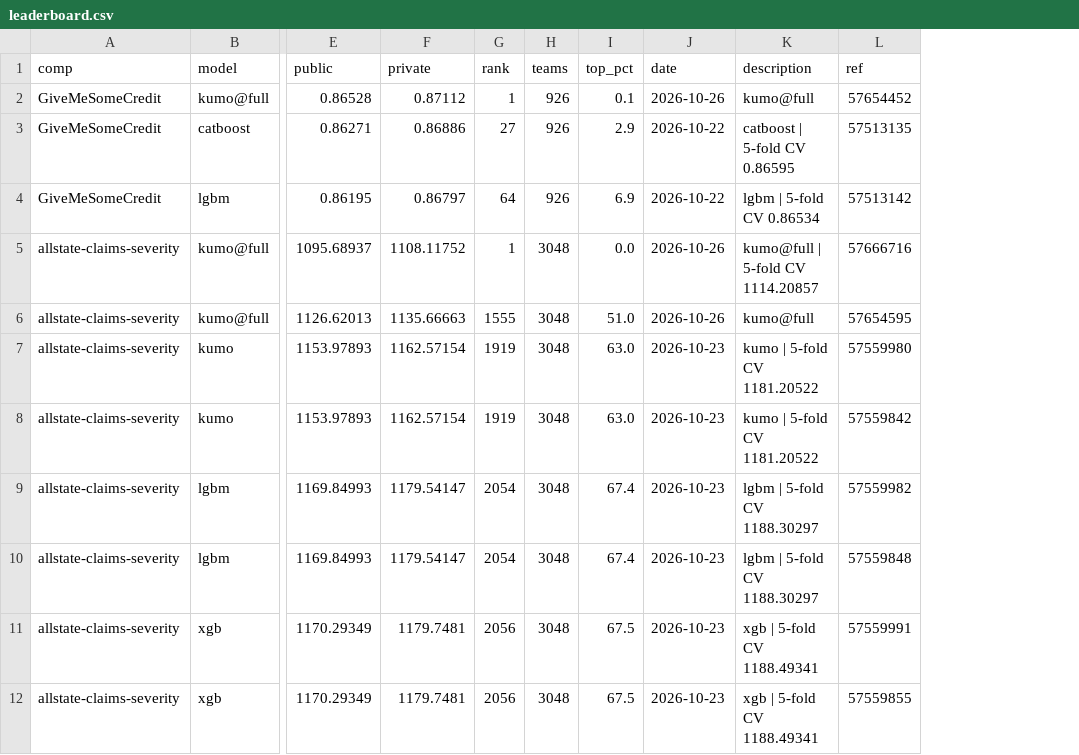
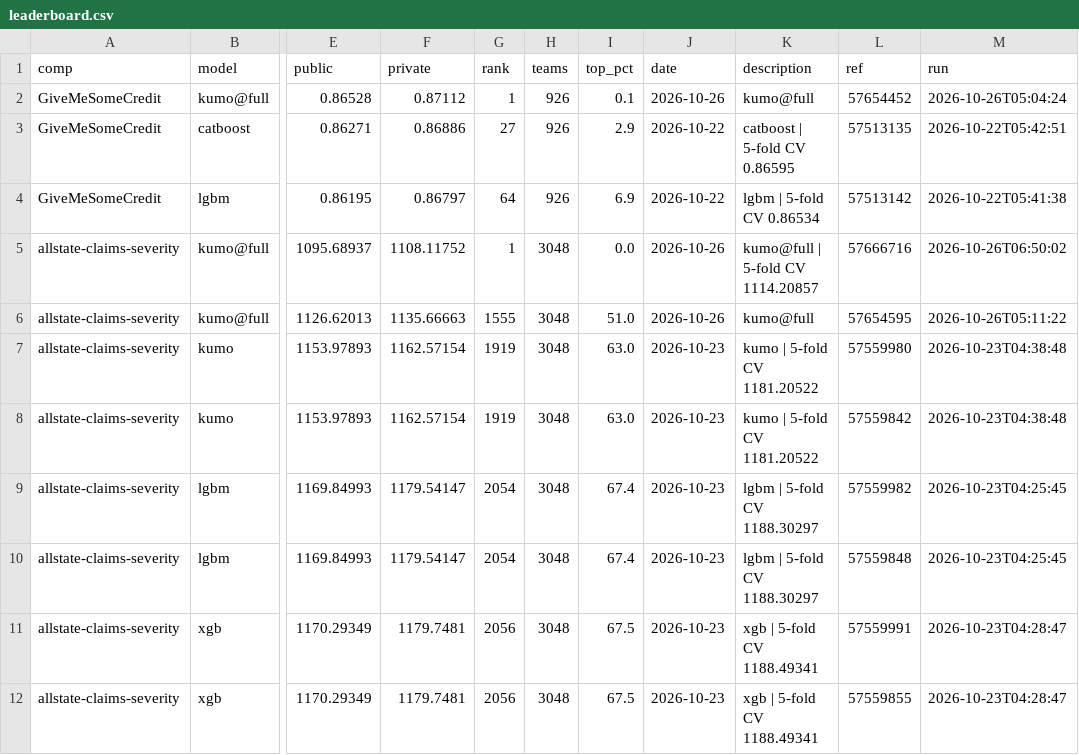
Before and after one commit to Aiden-Jeon/kaggle-master, a CSV file: results/leaderboard.csv, drawn as a sheet; only a part is shown, gaps mark what is left out; the diff names each change by its address in the sheet, - before the commit and + after, or states it on an @@ line.

Commit message:
리뷰 반영 3: 제출 ↔ 실행을 CV 값 대신 실행 시각(run)으로 연결
CV 값 매칭은 반올림·필터·시각 비교마다 예외가 생겨서, 제출을 만든 실행을 직접 기록하도록 바꿈.
- km submit: 설명을 `<모델> | <n>-fold CV <점수> | run <시각>` 로 (제출하는 test.npy 의 meta.json 기준, 시각 = results.csv timestamp).
  쓰기(run_message)·읽기(parse_message)를 submit.py 한 곳에
- km lb: 제출마다 (CV, run) 기록 — 설명의 run → 설명의 CV 와 같은 형식(소수 5자리 문자열)의 실행 → 제출 시각 전 마지막 실행.
  submit_pending 은 results.csv 를 한 번만 읽음. latest_cv 는 쓰는 곳이 없어 삭제
- km board: leaderboard 를 (대회, 모델, run) 으로 연결, run 을 모르는 예전 제출은 이전처럼 모델 이름으로 (행을 버리지 않음).
  숫자 없는 `@rand` 에서 멈추던 문제, 종합표 최고 LB 중복 계산 정리
- results/leaderboard.csv: 기존 단일 모델 제출 71건에 run 채움 (저장된 CV 와 정확히 같은 실행). 다른 칸은 그대로, docs/leaderboard.md 출력도 그대로

Co-authored-by: Isaac <no-reply@databricks.com>

```diff
--- a/results/leaderboard.csv
+++ b/results/leaderboard.csv
+column M (run), rows 2-12: 2026-10-26T05:04:24 | 2026-10-22T05:42:51 | 2026-10-22T05:41:38 | 2026-10-26T06:50:02 | 2026-10-26T05:11:22 | 2026-10-23T04:38:48 | 2026-10-23T04:38:48 | 2026-10-23T04:25:45 | 2026-10-23T04:25:45 | 2026-10-23T04:28:47 | 2026-10-23T04:28:47
```
Also changed, not shown: 5 other files.
